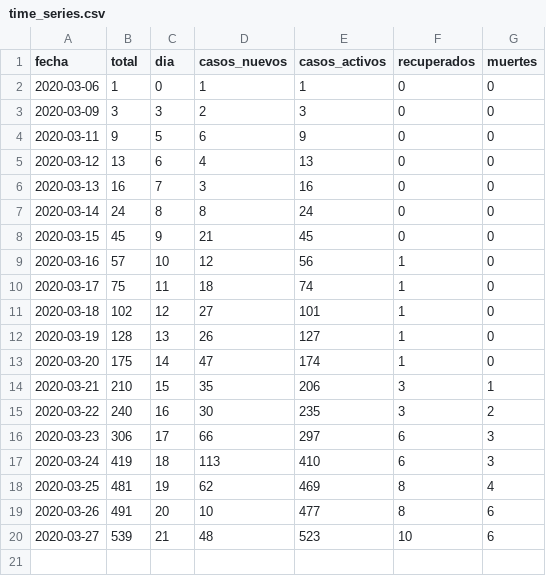
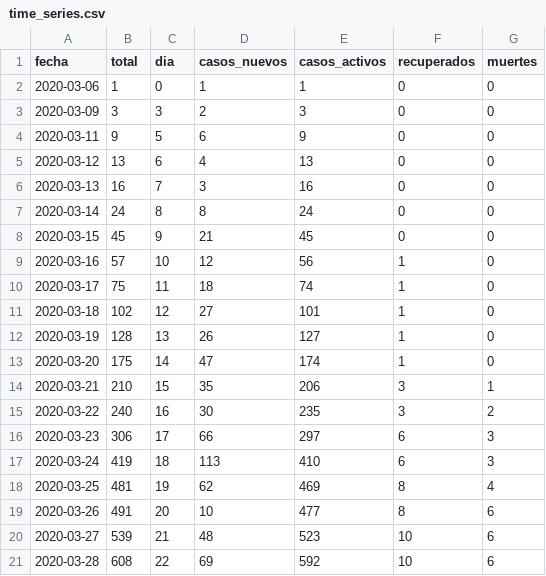
Before and after one commit to dfuribez/COVID-19-Colombia, a CSV file: time_series.csv, drawn as a sheet.

```diff
--- a/time_series.csv
+++ b/time_series.csv
@@ -20 +20,2 @@ fecha,total,dia,casos_nuevos,casos_activos,recuperados,muertes
 2020-03-27,539,21,48,523,10,6
+2020-03-28,608,22,69,592,10,6
```
Also changed, not shown: dataset.csv.
